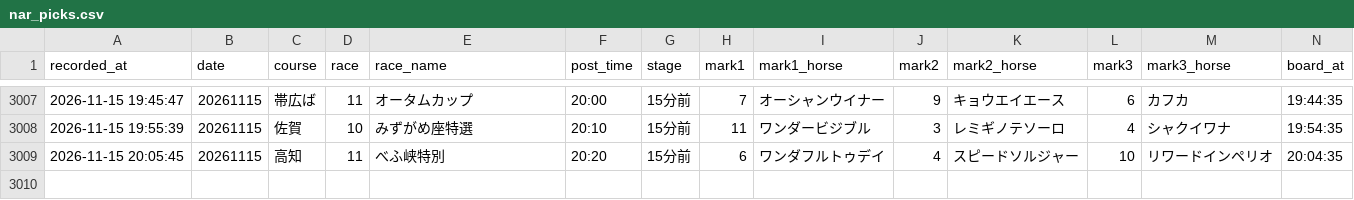
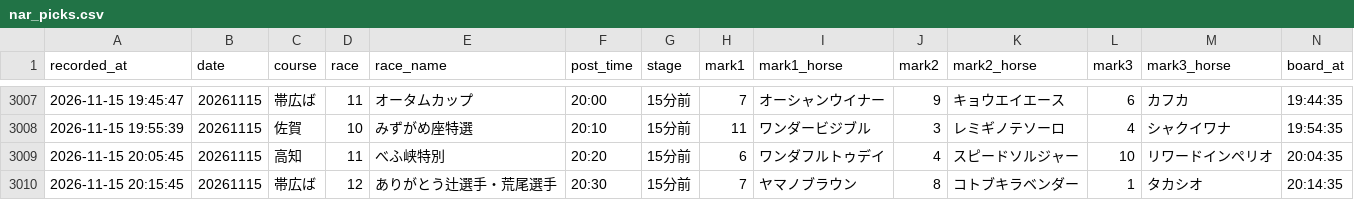
Before and after one commit to mtezoro-hash/keiba-picks, a CSV file: nar_picks.csv, drawn as a sheet; only a part is shown, gaps mark what is left out; rows hold the shown columns only; the diff names each change by its address in the sheet, - before the commit and + after, or states it on an @@ line.

Commit message:
地方の記録 nar_picks.csv 20261115

```diff
--- a/nar_picks.csv
+++ b/nar_picks.csv
+row 3010: 2026-11-15 20:15:45 | 20261115 | 帯広ば | 12 | ありがとう辻選手・荒尾選手 | 20:30 | 15分前 | 7 | ヤマノブラウン | 8 | コトブキラベンダー | 1 | タカシオ | 20:14:35
```
